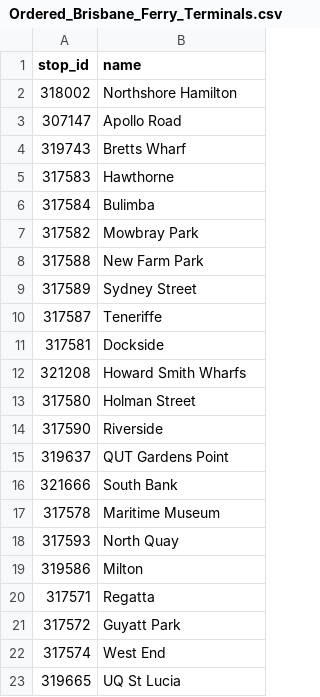
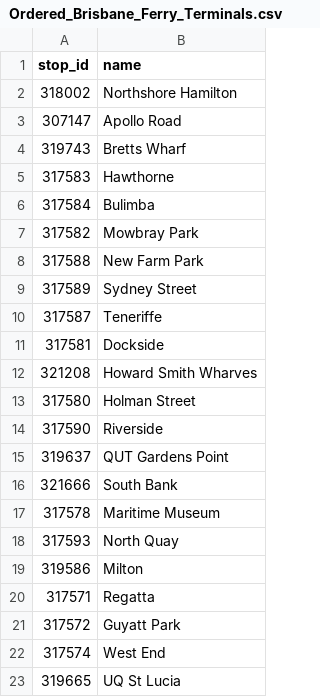
Before and after one commit to thebnut/brisbane-ferry-tracker, a CSV file: public/Ordered_Brisbane_Ferry_Terminals.csv, drawn as a sheet.

Commit message:
fix: Add Howard Smith Wharves and missing ferry terminals
- Added Howard Smith Wharves, Holman Street, and Dockside to FERRY_STOP_NAMES
- Fixed spelling: 'Howard Smith Wharfs' → 'Howard Smith Wharves' in CSV
- Regenerated schedule data with all 22 ferry terminals
- All Brisbane ferry terminals now available in stop selector
- Increased ferry stop count from 19 to 22

```diff
--- a/public/Ordered_Brisbane_Ferry_Terminals.csv
+++ b/public/Ordered_Brisbane_Ferry_Terminals.csv
@@ -11,3 +11,3 @@ stop_id,name
 317581,Dockside
-321208,Howard Smith Wharfs
+321208,Howard Smith Wharves
 317580,Holman Street
```
Also changed, not shown: 3 other files.
